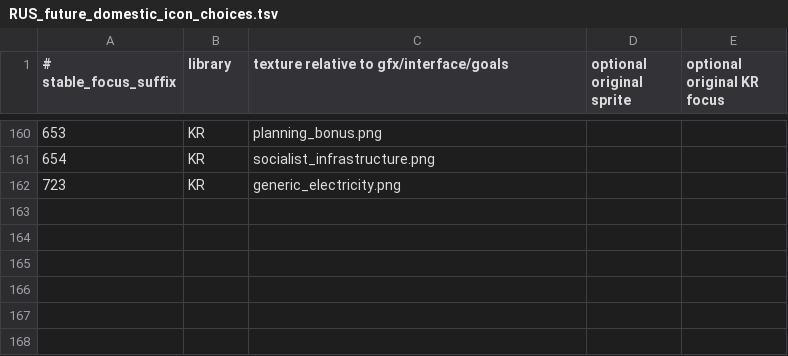
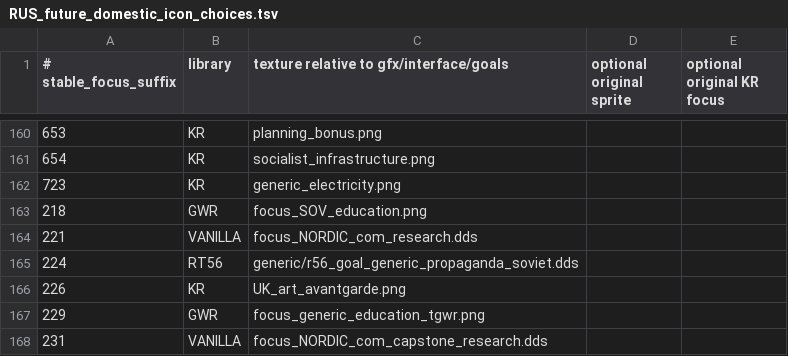
Before and after one commit to zxxzvxv85-dot/kr-stalin-adapted-test, a TSV file: tools/design/RUS_future_domestic_icon_choices.tsv, drawn as a sheet; only a part is shown, gaps mark what is left out; the diff names each change by its address in the sheet, - before the commit and + after, or states it on an @@ line.

```diff
--- a/tools/design/RUS_future_domestic_icon_choices.tsv
+++ b/tools/design/RUS_future_domestic_icon_choices.tsv
+row 163: 218 | GWR | focus_SOV_education.png
+row 164: 221 | VANILLA | focus_NORDIC_com_research.dds
+row 165: 224 | RT56 | generic/r56_goal_generic_propaganda_soviet.dds
+row 166: 226 | KR | UK_art_avantgarde.png
+row 167: 229 | GWR | focus_generic_education_tgwr.png
+row 168: 231 | VANILLA | focus_NORDIC_com_capstone_research.dds
```
Also changed, not shown: 18 other files.
